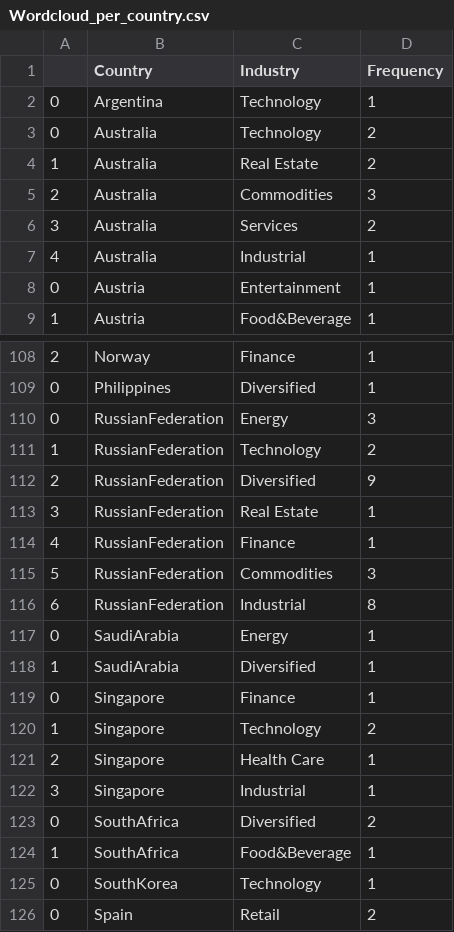
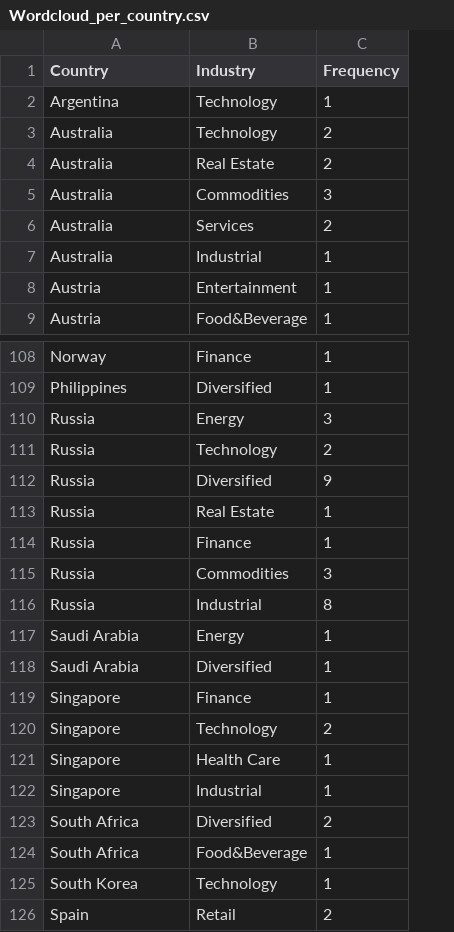
Before and after one commit to Akarshan-Jaiswal/datavisualizationandanalytics.github.io, a CSV file: Resources/CSV/ProcessedCSV/Wordcloud_per_country.csv, drawn as a sheet; only a part is shown, gaps mark what is left out; removed rows and columns are numbered as before the commit, all else as after; the diff covers the shown part only; the diff names each change by its address in the sheet, - before the commit and + after, or states it on an @@ line.

```diff
--- a/Resources/CSV/ProcessedCSV/Wordcloud_per_country.csv
+++ b/Resources/CSV/ProcessedCSV/Wordcloud_per_country.csv
-column A, rows 2-9: 0 | 0 | 1 | 2 | 3 | 4 | 0 | 1; rows 108-126: 2 | 0 | 0 | 1 | 2 | 3 | 4 | 5 | 6 | 0 | 1 | 0 | 1 | 2 | 3 | 0 | 1 | 0 | 0
-A110:A116 (Country): RussianFederation
+A110:A116 (Country): Russia
-A117:A118 (Country): SaudiArabia
+A117:A118 (Country): Saudi Arabia
-A123:A124 (Country): SouthAfrica
+A123:A124 (Country): South Africa
-A125 (Country): SouthKorea
+A125 (Country): South Korea
```
Also changed, not shown: 23 edited cells elsewhere in this file, Resources/CSV/RawCSV/BillionairesIndex.csv, 5 other files.
